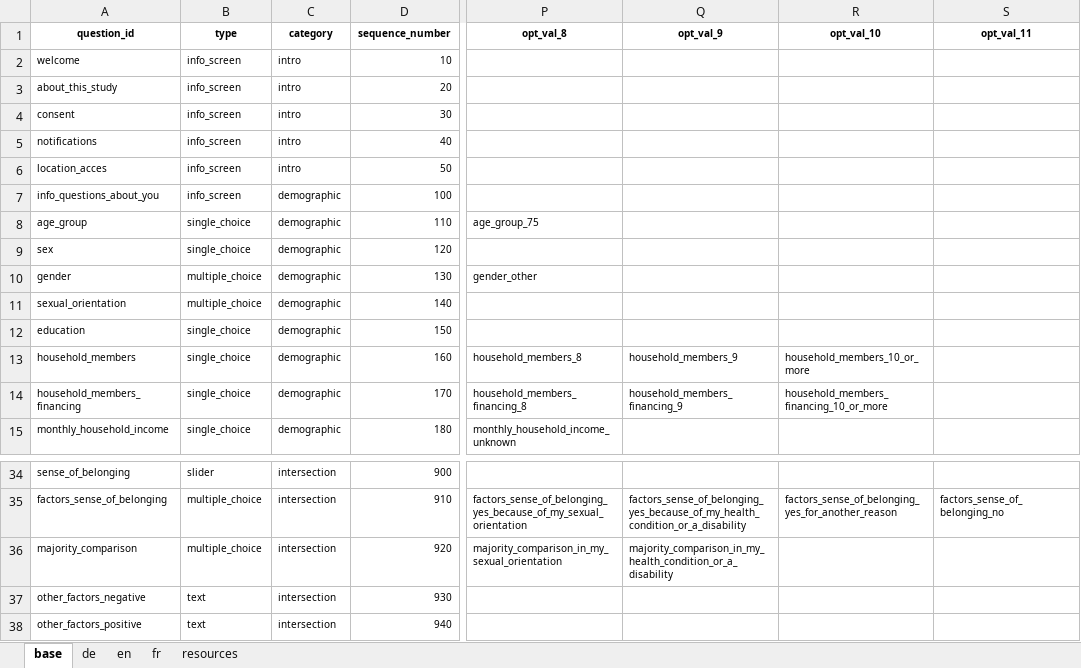
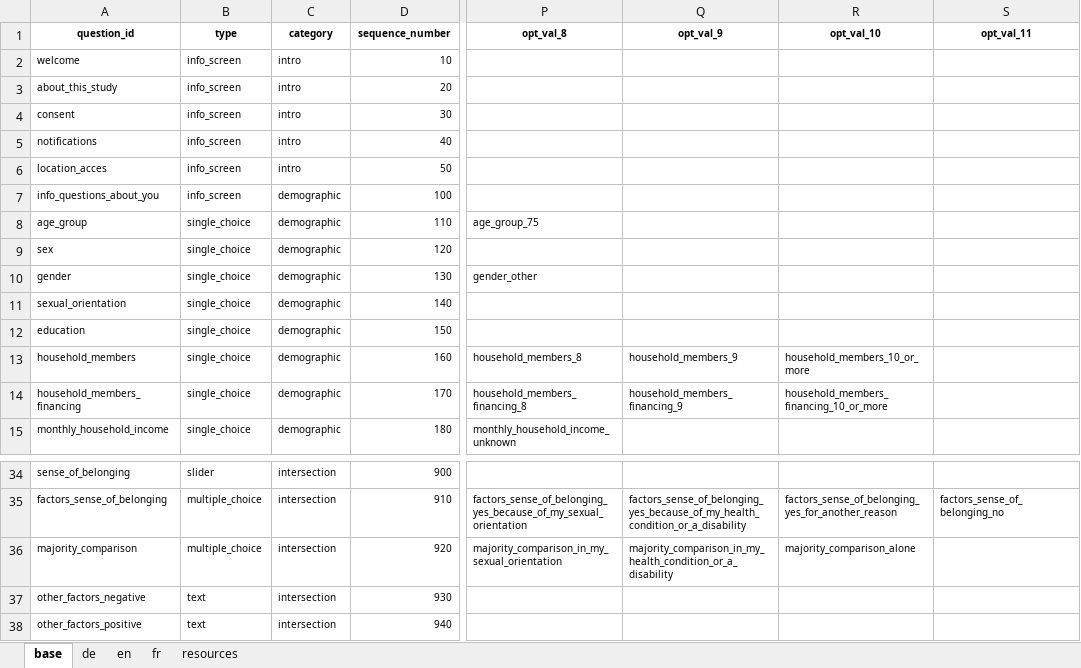
Before and after one commit to lbatschelet/InterMind, an Excel workbook: questionnaire/Questionnaire.xlsx, sheet base, drawn as a sheet; only a part is shown, gaps mark what is left out; values as stored, in another font and other column widths than the file's, no borders; the diff names each change by its address in the sheet, - before the commit and + after, or states it on an @@ line.

Commit message:
Updated and finalized the texts and questions

```diff
--- a/questionnaire/Questionnaire.xlsx (sheet base)
+++ b/questionnaire/Questionnaire.xlsx (sheet base)
-B10:B11 (type): multiple_choice
+B10:B11 (type): single_choice
-R36 (opt_val_10): (empty)
+R36 (opt_val_10): majority_comparison_alone
```
Also changed, not shown: sheet de, sheet fr, sheet en, 5 other files.
